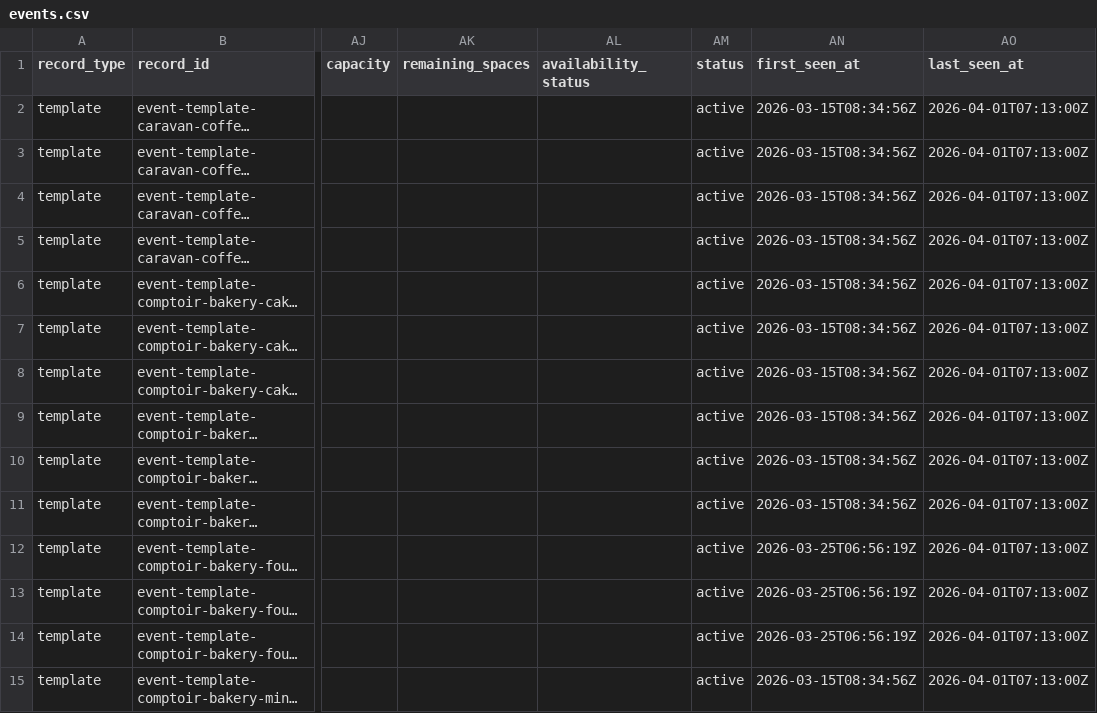
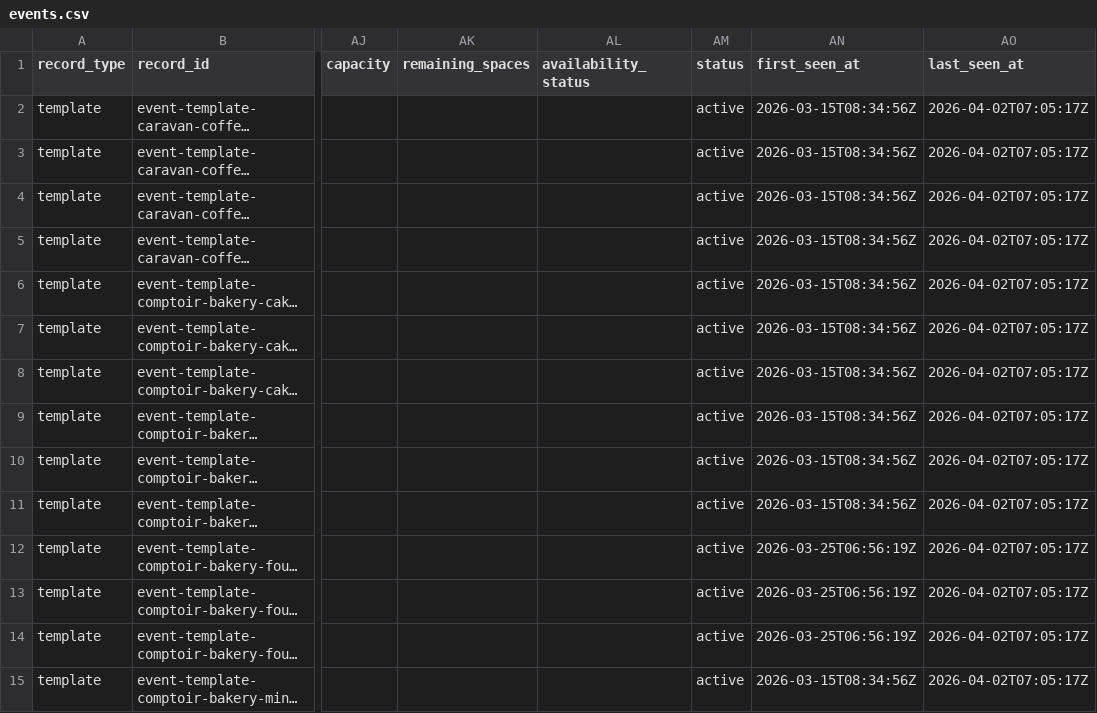
Before and after one commit to Auerlian/RostaScrapers, a CSV file: exports/events.csv, drawn as a sheet; only a part is shown, gaps mark what is left out; long unchanged cells end in …; the diff covers the shown part only; the diff names each change by its address in the sheet, - before the commit and + after, or states it on an @@ line.

```diff
--- a/exports/events.csv
+++ b/exports/events.csv
-AO2:AO15 (last_seen_at): 2026-04-01T07:13:00Z
+AO2:AO15 (last_seen_at): 2026-04-02T07:05:17Z
```
Also changed, not shown: 13 edited cells elsewhere in this file, exports/locations.csv, 4 other files.
